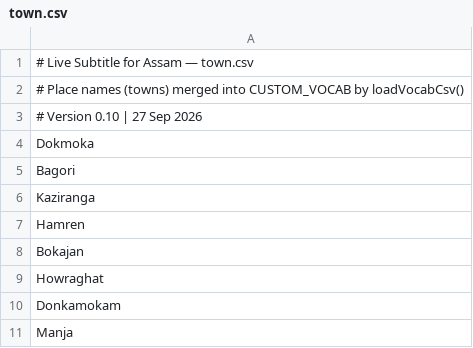
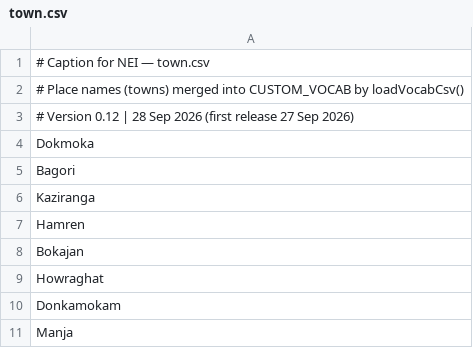
Before and after one commit to jor-teron/sites, a CSV file: tools/caption-for-nei/town.csv (was tools/live-subtitle-assam/town.csv), drawn as a sheet.

Commit message:
Caption for NEI v0.12: rename live-subtitle-assam to tools/caption-for-nei, split into html/css/_config/_logic, migrate saved settings, add Bengali (bn-IN) and Nepali (ne-NP); old URL redirects

```diff
--- a/tools/live-subtitle-assam/town.csv
+++ b/tools/caption-for-nei/town.csv
@@ -1,4 +1,4 @@
-# Live Subtitle for Assam — town.csv
+# Caption for NEI — town.csv
 # Place names (towns) merged into CUSTOM_VOCAB by loadVocabCsv()
-# Version 0.10 | 27 Sep 2026
+# Version 0.12 | 28 Sep 2026 (first release 27 Sep 2026)
 Dokmoka
```
Also changed, not shown: hub-apps.csv, 14 other files.
